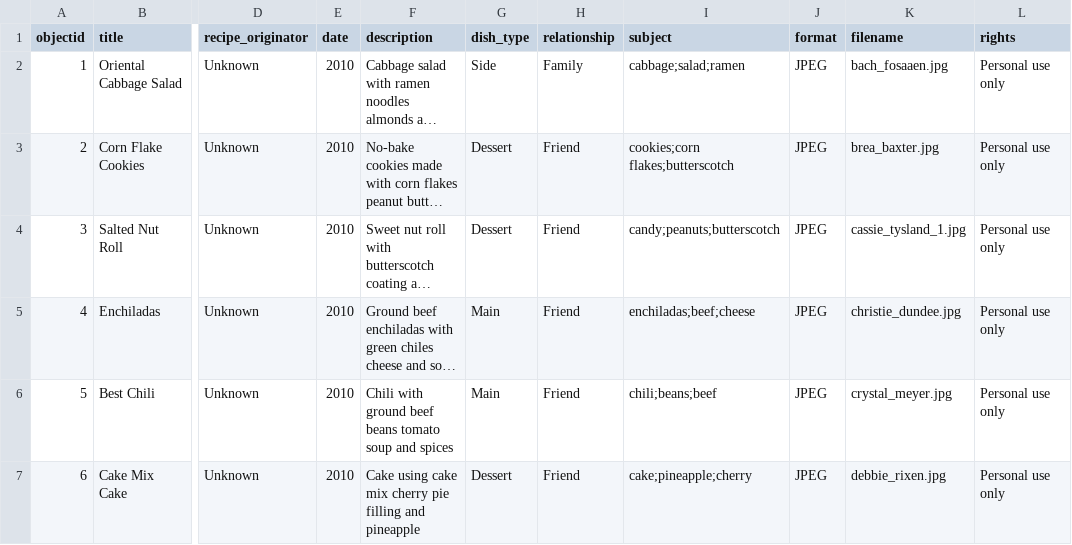
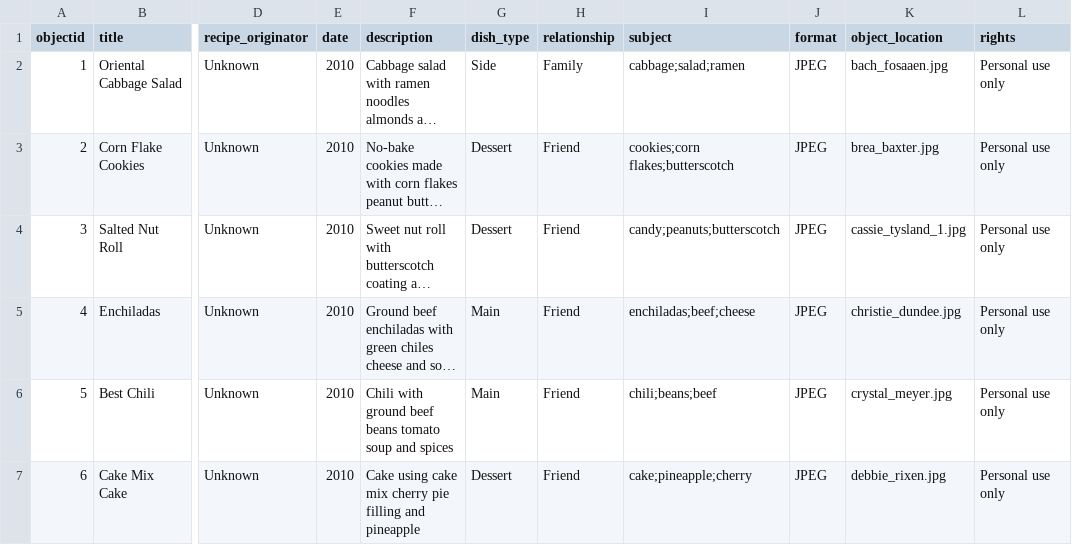
Before and after one commit to krisannrausch-prog/bridal-recipe-collection, a CSV file: _data/metadata.csv, drawn as a sheet; only a part is shown, gaps mark what is left out; long unchanged cells end in …; the diff names each change by its address in the sheet, - before the commit and + after, or states it on an @@ line.

Commit message:
Add files via upload

```diff
--- a/_data/metadata.csv
+++ b/_data/metadata.csv
-K1: filename
+K1: object_location
```
